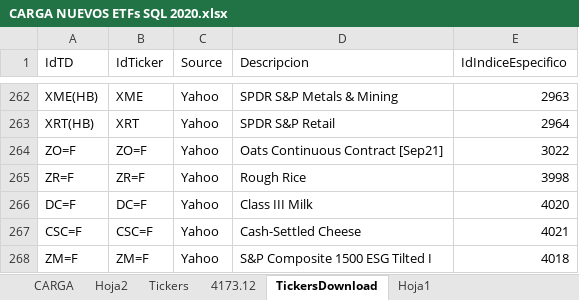
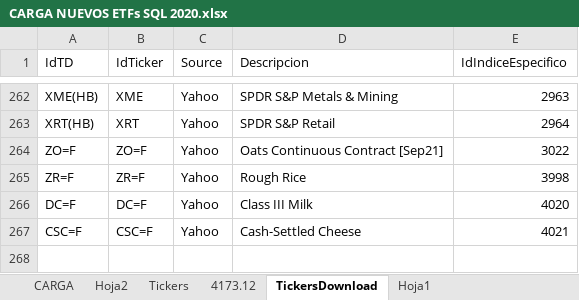
Before and after one commit to cabi-lindajim/Financial_Workflow, an Excel workbook: CARGA NUEVOS ETFs SQL 2020.xlsx, sheet TickersDownload, drawn as a sheet; only a part is shown, gaps mark what is left out; values as stored, in another font and other column widths than the file's, no borders; the diff names each change by its address in the sheet, - before the commit and + after, or states it on an @@ line.

Commit message:
fix: ticker

```diff
--- a/CARGA NUEVOS ETFs SQL 2020.xlsx (sheet TickersDownload)
+++ b/CARGA NUEVOS ETFs SQL 2020.xlsx (sheet TickersDownload)
-row 268: ZM=F | ZM=F | Yahoo | S&P Composite 1500 ESG Tilted I | 4018
```
